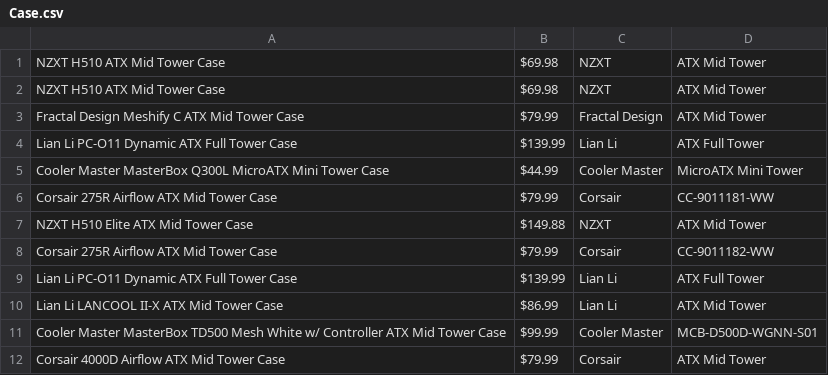
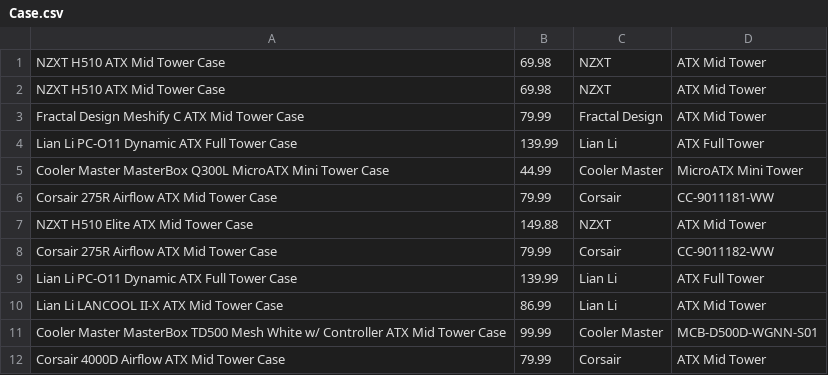
Before and after one commit to jortega99/CSE111_Project, a CSV file: Components/Tables/Case.csv, drawn as a sheet.

```diff
--- a/Components/Tables/Case.csv
+++ b/Components/Tables/Case.csv
@@ -1,12 +1,12 @@
-NZXT H510 ATX Mid Tower Case|$69.98|NZXT|ATX Mid Tower
-NZXT H510 ATX Mid Tower Case|$69.98|NZXT|ATX Mid Tower
-Fractal Design Meshify C ATX Mid Tower Case|$79.99|Fractal Design|ATX Mid Tower
-Lian Li PC-O11 Dynamic ATX Full Tower Case|$139.99|Lian Li|ATX Full Tower
-Cooler Master MasterBox Q300L MicroATX Mini Tower Case|$44.99|Cooler Master|MicroATX Mini Tower
-Corsair 275R Airflow ATX Mid Tower Case|$79.99|Corsair|CC-9011181-WW
-NZXT H510 Elite ATX Mid Tower Case|$149.88|NZXT|ATX Mid Tower
-Corsair 275R Airflow ATX Mid Tower Case|$79.99|Corsair|CC-9011182-WW
-Lian Li PC-O11 Dynamic ATX Full Tower Case|$139.99|Lian Li|ATX Full Tower
-Lian Li LANCOOL II-X ATX Mid Tower Case|$86.99|Lian Li|ATX Mid Tower
-Cooler Master MasterBox TD500 Mesh White w/ Controller ATX Mid Tower Case|$99.99|Cooler Master|MCB-D500D-WGNN-S01
-Corsair 4000D Airflow ATX Mid Tower Case|$79.99|Corsair|ATX Mid Tower
+NZXT H510 ATX Mid Tower Case|69.98|NZXT|ATX Mid Tower
+NZXT H510 ATX Mid Tower Case|69.98|NZXT|ATX Mid Tower
+Fractal Design Meshify C ATX Mid Tower Case|79.99|Fractal Design|ATX Mid Tower
+Lian Li PC-O11 Dynamic ATX Full Tower Case|139.99|Lian Li|ATX Full Tower
+Cooler Master MasterBox Q300L MicroATX Mini Tower Case|44.99|Cooler Master|MicroATX Mini Tower
+Corsair 275R Airflow ATX Mid Tower Case|79.99|Corsair|CC-9011181-WW
+NZXT H510 Elite ATX Mid Tower Case|149.88|NZXT|ATX Mid Tower
+Corsair 275R Airflow ATX Mid Tower Case|79.99|Corsair|CC-9011182-WW
+Lian Li PC-O11 Dynamic ATX Full Tower Case|139.99|Lian Li|ATX Full Tower
+Lian Li LANCOOL II-X ATX Mid Tower Case|86.99|Lian Li|ATX Mid Tower
+Cooler Master MasterBox TD500 Mesh White w/ Controller ATX Mid Tower Case|99.99|Cooler Master|MCB-D500D-WGNN-S01
+Corsair 4000D Airflow ATX Mid Tower Case|79.99|Corsair|ATX Mid Tower
```
Also changed, not shown: Components/Tables/CPU.csv, Components/Tables/GPU.csv, 11 other files.
